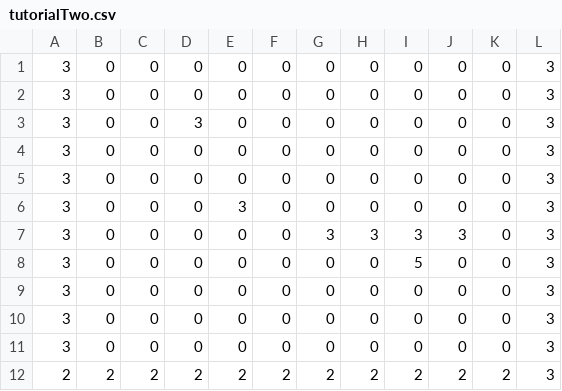
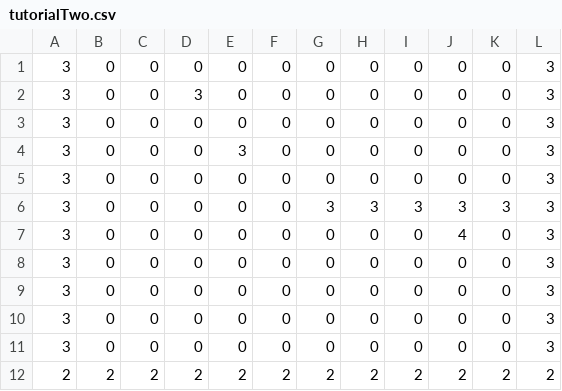
Before and after one commit to SMARTYBOY80/College-Game, a CSV file: levels/tutorialTwo.csv, drawn as a sheet.

```diff
--- a/levels/tutorialTwo.csv
+++ b/levels/tutorialTwo.csv
@@ -1,9 +1,8 @@
 3,0,0,0,0,0,0,0,0,0,0,3
-3,0,0,0,0,0,0,0,0,0,0,3
 3,0,0,3,0,0,0,0,0,0,0,3
 3,0,0,0,0,0,0,0,0,0,0,3
+3,0,0,0,3,0,0,0,0,0,0,3
 3,0,0,0,0,0,0,0,0,0,0,3
-3,0,0,0,3,0,0,0,0,0,0,3
-3,0,0,0,0,0,3,3,3,3,0,3
-3,0,0,0,0,0,0,0,5,0,0,3
+3,0,0,0,0,0,3,3,3,3,3,3
+3,0,0,0,0,0,0,0,0,4,0,3
 3,0,0,0,0,0,0,0,0,0,0,3
@@ -11,2 +10,3 @@
 3,0,0,0,0,0,0,0,0,0,0,3
-2,2,2,2,2,2,2,2,2,2,2,3
+3,0,0,0,0,0,0,0,0,0,0,3
+2,2,2,2,2,2,2,2,2,2,2,2
```
Also changed, not shown: levels/tutorialOne.csv, levels/tutorialThree.csv, 1 other file.
